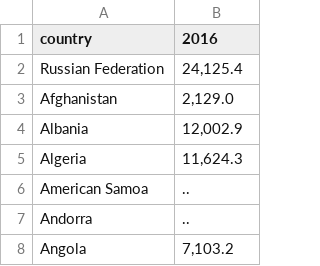
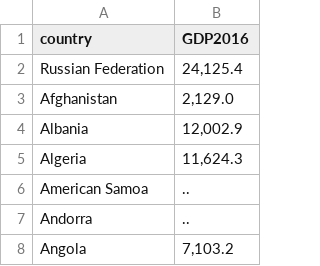
Before and after one commit to BaynNusk/my_project, a CSV file: GDPpr2016.csv, drawn as a sheet; only a part is shown.

Commit message:
Update GDPpr2016.csv

```diff
--- a/GDPpr2016.csv
+++ b/GDPpr2016.csv
@@ -1,2 +1,2 @@
-country;2016
+country;GDP2016
 Russian Federation;24,125.4
```
